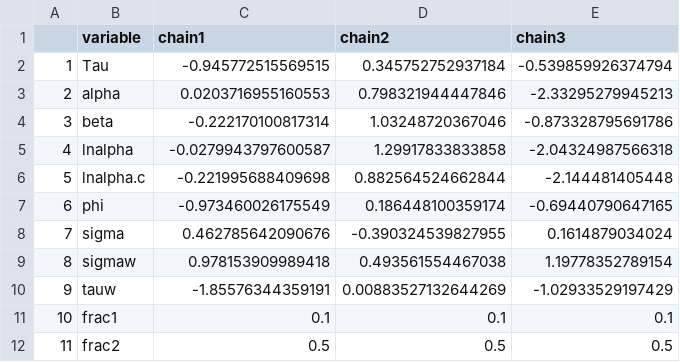
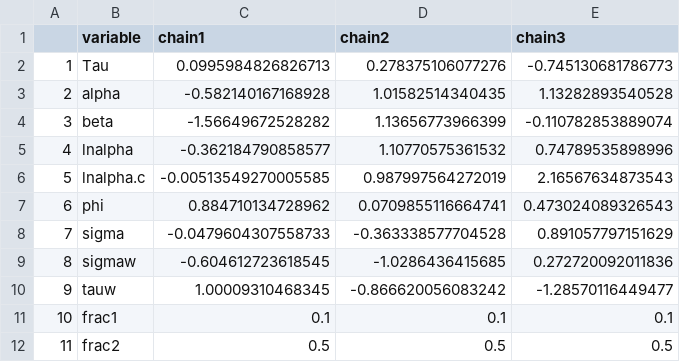
Before and after one commit to commfish/Situk_sockeye, a CSV file: output/base_case/geweke.csv, drawn as a sheet.

```diff
--- a/output/base_case/geweke.csv
+++ b/output/base_case/geweke.csv
@@ -1,11 +1,11 @@
 "","variable","chain1","chain2","chain3"
-"1","Tau",-0.945772515569515,0.345752752937184,-0.539859926374794
-"2","alpha",0.0203716955160553,0.798321944447846,-2.33295279945213
-"3","beta",-0.222170100817314,1.03248720367046,-0.873328795691786
-"4","lnalpha",-0.0279943797600587,1.29917833833858,-2.04324987566318
-"5","lnalpha.c",-0.221995688409698,0.882564524662844,-2.144481405448
-"6","phi",-0.973460026175549,0.186448100359174,-0.69440790647165
-"7","sigma",0.462785642090676,-0.390324539827955,0.1614879034024
-"8","sigmaw",0.978153909989418,0.493561554467038,1.19778352789154
-"9","tauw",-1.85576344359191,0.00883527132644269,-1.02933529197429
+"1","Tau",0.0995984826826713,0.278375106077276,-0.745130681786773
+"2","alpha",-0.582140167168928,1.01582514340435,1.13282893540528
+"3","beta",-1.56649672528282,1.13656773966399,-0.110782853889074
+"4","lnalpha",-0.362184790858577,1.10770575361532,0.74789535898996
+"5","lnalpha.c",-0.00513549270005585,0.987997564272019,2.16567634873543
+"6","phi",0.884710134728962,0.0709855116664741,0.473024089326543
+"7","sigma",-0.0479604307558733,-0.363338577704528,0.891057797151629
+"8","sigmaw",-0.604612723618545,-1.0286436415685,0.272720092011836
+"9","tauw",1.00009310468345,-0.866620056083242,-1.28570116449477
 "10","frac1",0.1,0.1,0.1
```
Also changed, not shown: output/base_case/coda.csv, output/base_case/gelman.csv, 15 other files.
